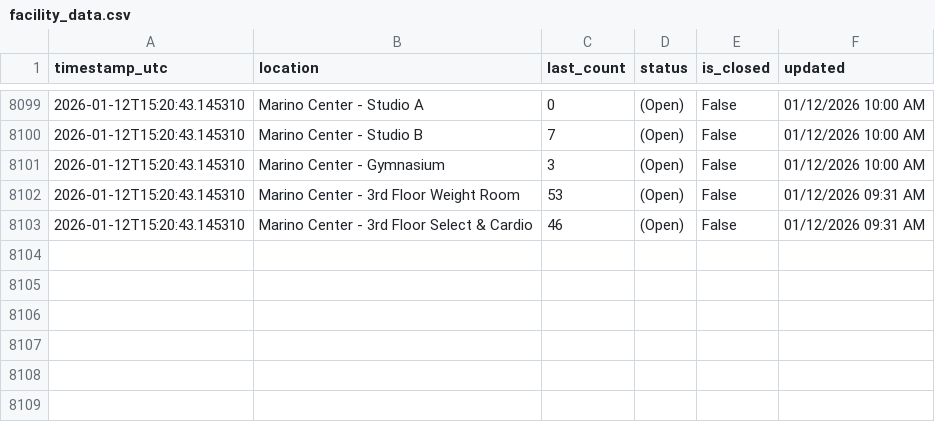
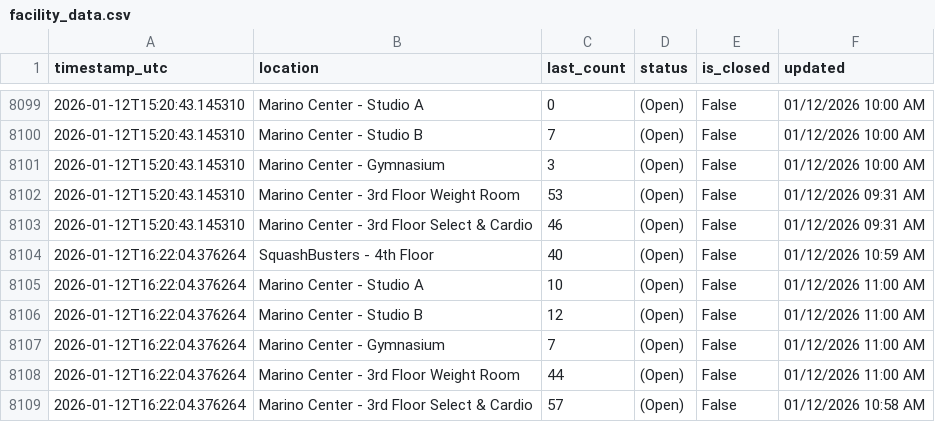
Before and after one commit to Anuttan/GymPulse-NEU, a CSV file: data/facility_data.csv, drawn as a sheet; only a part is shown, gaps mark what is left out; the diff names each change by its address in the sheet, - before the commit and + after, or states it on an @@ line.

Commit message:
Update facility data

```diff
--- a/data/facility_data.csv
+++ b/data/facility_data.csv
+row 8104: 2026-01-12T16:22:04.376264 | SquashBusters - 4th Floor | 40 | (Open) | False | 01/12/2026 10:59 AM
+row 8105: 2026-01-12T16:22:04.376264 | Marino Center - Studio A | 10 | (Open) | False | 01/12/2026 11:00 AM
+row 8106: 2026-01-12T16:22:04.376264 | Marino Center - Studio B | 12 | (Open) | False | 01/12/2026 11:00 AM
+row 8107: 2026-01-12T16:22:04.376264 | Marino Center - Gymnasium | 7 | (Open) | False | 01/12/2026 11:00 AM
+row 8108: 2026-01-12T16:22:04.376264 | Marino Center - 3rd Floor Weight Room | 44 | (Open) | False | 01/12/2026 11:00 AM
+row 8109: 2026-01-12T16:22:04.376264 | Marino Center - 3rd Floor Select & Cardio | 57 | (Open) | False | 01/12/2026 10:58 AM
```
Also changed, not shown: 1 other file.
